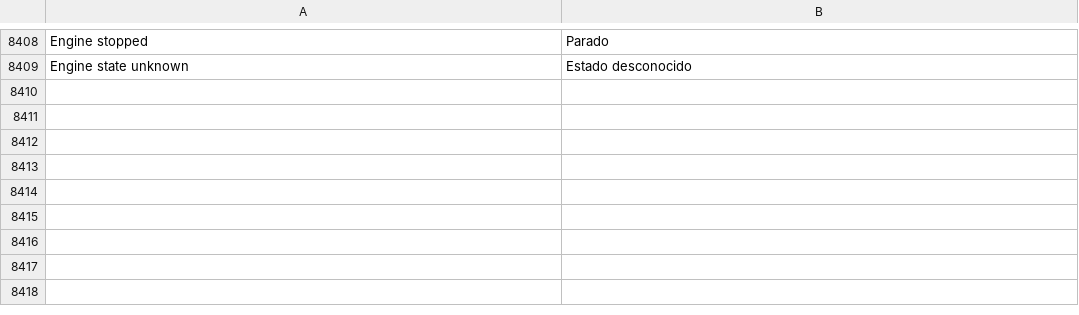
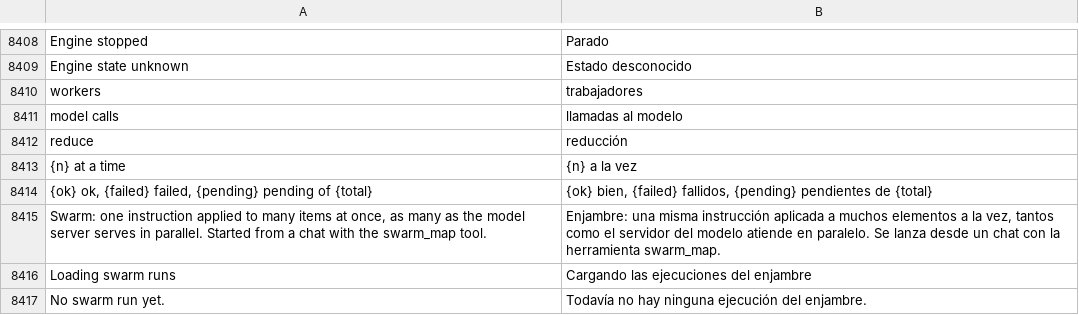
Before and after one commit to Luissalet/Faustus, a TSV file: docs/ui/i18n/es.tsv, drawn as a sheet; only a part is shown, gaps mark what is left out.

Commit message:
Studio: swarm runs in the Workers screen with progress and result files

```diff
--- a/docs/ui/i18n/es.tsv
+++ b/docs/ui/i18n/es.tsv
@@ -8409 +8409,9 @@ Engine stopped	Parado
 Engine state unknown	Estado desconocido
+workers	trabajadores
+model calls	llamadas al modelo
+reduce	reducción
+{n} at a time	{n} a la vez
+{ok} ok, {failed} failed, {pending} pending of {total}	{ok} bien, {failed} fallidos, {pending} pendientes de {total}
+Swarm: one instruction applied to many items at once, as many as the model server serves in parallel. Started from a chat with the swarm_map tool.	Enjambre: una misma instrucción aplicada a muchos elementos a la vez, tantos como el servidor del modelo atiende en paralelo. Se lanza desde un chat con la herramienta swarm_map.
+Loading swarm runs	Cargando las ejecuciones del enjambre
+No swarm run yet.	Todavía no hay ninguna ejecución del enjambre.
```
Also changed, not shown: 5 other files.
